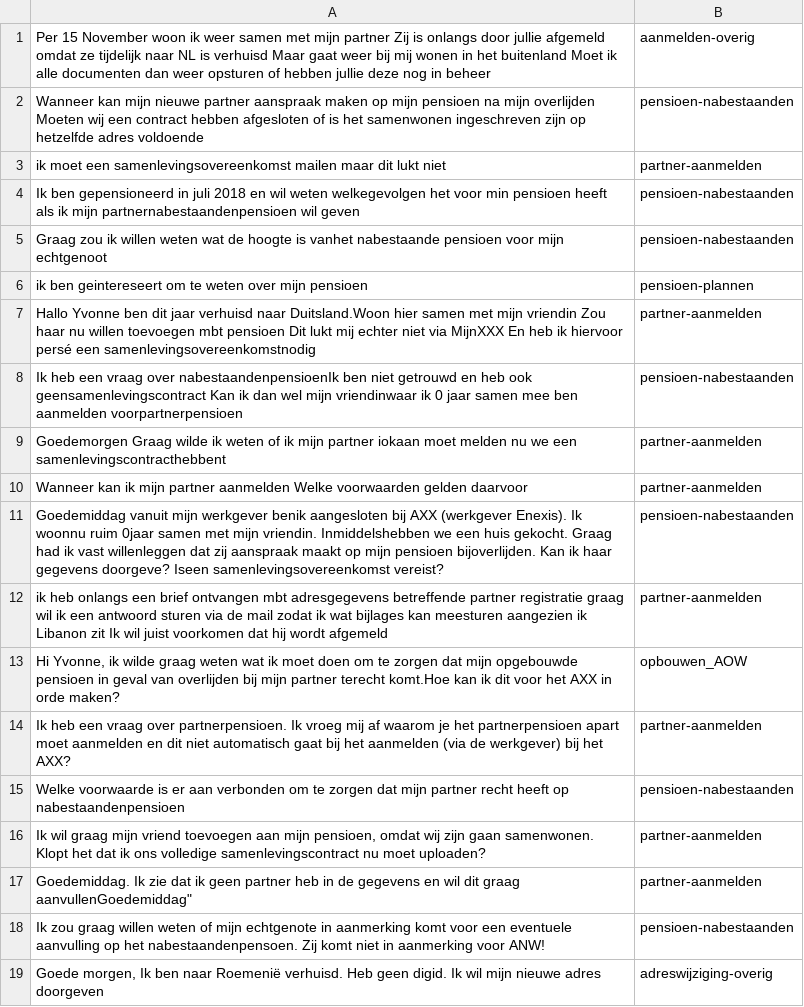
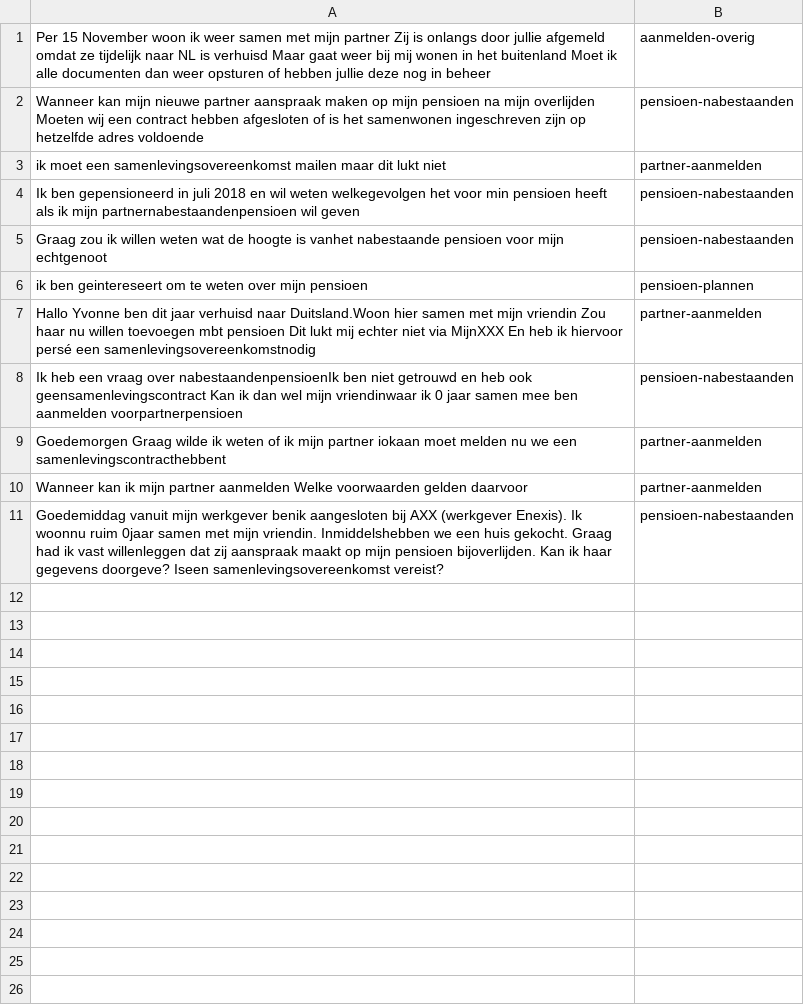
Before and after one commit to irpk/conversation-starter, a CSV file: training/intents.csv, drawn as a sheet.

Commit message:
Update intents.csv

```diff
--- a/training/intents.csv
+++ b/training/intents.csv
@@ -11,9 +11 @@
 "Goedemiddag vanuit mijn werkgever benik aangesloten bij AXX (werkgever Enexis). Ik woonnu ruim 0jaar samen met mijn vriendin. Inmiddelshebben we een huis gekocht. Graag had ik vast willenleggen dat zij aanspraak maakt op mijn pensioen bijoverlijden. Kan ik haar gegevens doorgeve? Iseen samenlevingsovereenkomst vereist?","pensioen-nabestaanden"
-"ik heb onlangs een brief ontvangen mbt adresgegevens betreffende partner registratie graag wil ik een antwoord sturen via de mail zodat ik wat bijlages kan meesturen aangezien ik Libanon zit Ik wil juist voorkomen dat hij wordt afgemeld ","partner-aanmelden"
-"Hi Yvonne, ik wilde graag weten wat ik moet doen om te zorgen dat mijn opgebouwde pensioen in geval van overlijden bij mijn partner terecht komt.Hoe kan ik dit voor het AXX in orde maken?","opbouwen_AOW"
-"Ik heb een vraag over partnerpensioen. Ik vroeg mij af waarom je het partnerpensioen apart moet aanmelden en dit niet automatisch gaat bij het aanmelden (via de werkgever) bij het AXX?","partner-aanmelden"
-"Welke voorwaarde is er aan verbonden om te zorgen dat mijn partner recht heeft op nabestaandenpensioen","pensioen-nabestaanden"
-"Ik wil graag mijn vriend toevoegen aan mijn pensioen, omdat wij zijn gaan samenwonen. Klopt het dat ik ons volledige samenlevingscontract nu moet uploaden?","partner-aanmelden"
-"Goedemiddag. Ik zie dat ik geen partner heb in de gegevens en wil dit graag aanvullen"Goedemiddag","partner-aanmelden"
-"Ik zou graag willen weten of mijn echtgenote in  aanmerking komt voor een eventuele aanvulling op het nabestaandenpensoen. Zij komt niet in aanmerking voor ANW!","pensioen-nabestaanden"
-"Goede morgen, Ik ben naar Roemenië verhuisd. Heb geen digid. Ik wil mijn nieuwe adres doorgeven","adreswijziging-overig"
```
